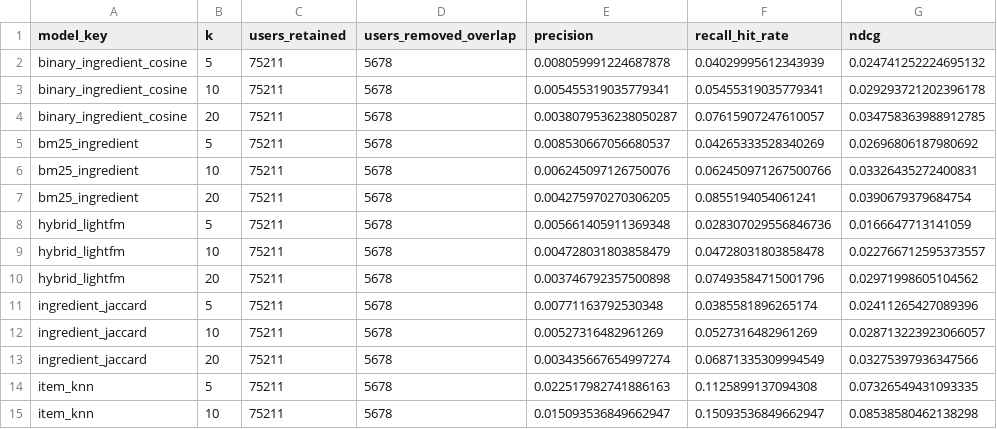
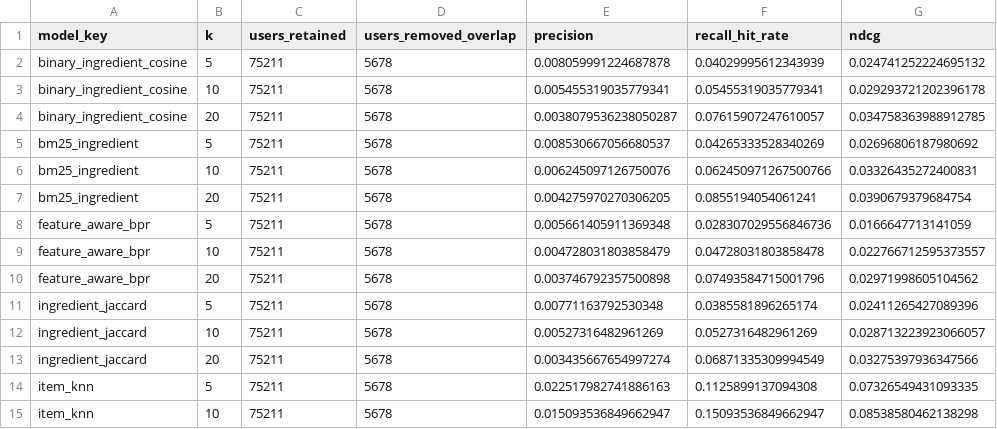
Before and after one commit to Oykubickici/SkincareRecommendation, a CSV file: results/duplicate_formulation_sensitivity.csv, drawn as a sheet; only a part is shown; the diff names each change by its address in the sheet, - before the commit and + after, or states it on an @@ line.

Commit message:
Add feature-aware BPR to cold-start protocol and profile-construction ablation
Integrates the feature-aware BPR model into the item-held-out cold-start
folds by exporting only its content-feature term for products with zero
training interactions, closing the reviewer request for a content-aware
cold-start comparator. Adds an empirical sum/mean vs. rating-weighted vs.
Rocchio user-profile ablation. Fixes a stale "hybrid_lightfm" label in
duplicate_formulation_sensitivity.csv left over from an earlier rename.

```diff
--- a/results/duplicate_formulation_sensitivity.csv
+++ b/results/duplicate_formulation_sensitivity.csv
-A8:A10 (model_key): hybrid_lightfm
+A8:A10 (model_key): feature_aware_bpr
```
Also changed, not shown: results/cold_start_metrics.csv, results/cold_start_metrics_per_fold.csv, 6 other files.
